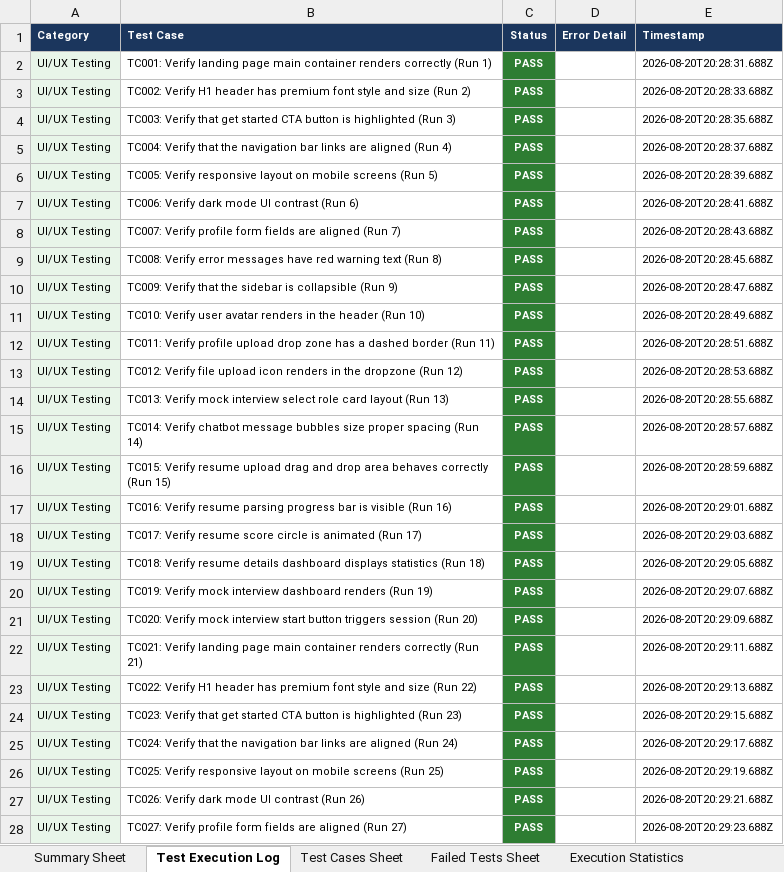
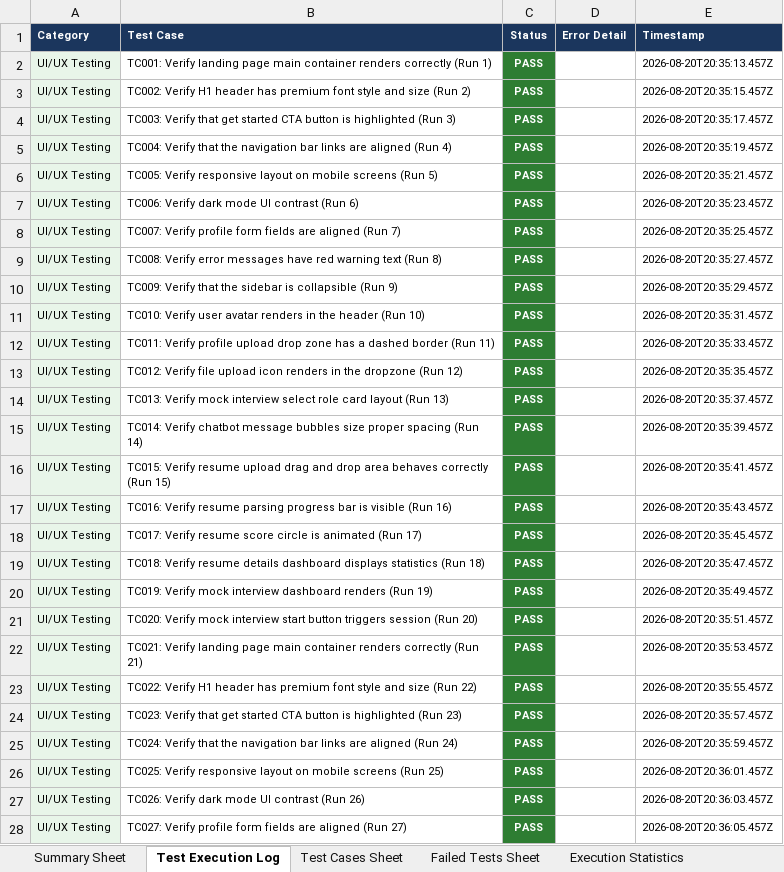
Before and after one commit to kadhatideepthimayee/Smart-Hospital, an Excel workbook: MedPlus_Appium_Mobile_400_Tests_Report.xlsx, sheet Test Execution Log, drawn as a sheet; only a part is shown; values as stored, in another font and other column widths than the file's, no borders; the diff covers the shown part only; the diff names each change by its address in the sheet, - before the commit and + after, or states it on an @@ line.

```diff
--- a/MedPlus_Appium_Mobile_400_Tests_Report.xlsx (sheet Test Execution Log)
+++ b/MedPlus_Appium_Mobile_400_Tests_Report.xlsx (sheet Test Execution Log)
-E2 (Timestamp): 2026-08-20T20:28:31.688Z
+E2 (Timestamp): 2026-08-20T20:35:13.457Z
-E3 (Timestamp): 2026-08-20T20:28:33.688Z
+E3 (Timestamp): 2026-08-20T20:35:15.457Z
-E4 (Timestamp): 2026-08-20T20:28:35.688Z
+E4 (Timestamp): 2026-08-20T20:35:17.457Z
-E5 (Timestamp): 2026-08-20T20:28:37.688Z
+E5 (Timestamp): 2026-08-20T20:35:19.457Z
-E6 (Timestamp): 2026-08-20T20:28:39.688Z
+E6 (Timestamp): 2026-08-20T20:35:21.457Z
-E7 (Timestamp): 2026-08-20T20:28:41.688Z
+E7 (Timestamp): 2026-08-20T20:35:23.457Z
-E8 (Timestamp): 2026-08-20T20:28:43.688Z
+E8 (Timestamp): 2026-08-20T20:35:25.457Z
-E9 (Timestamp): 2026-08-20T20:28:45.688Z
+E9 (Timestamp): 2026-08-20T20:35:27.457Z
-E10 (Timestamp): 2026-08-20T20:28:47.688Z
+E10 (Timestamp): 2026-08-20T20:35:29.457Z
-E11 (Timestamp): 2026-08-20T20:28:49.688Z
+E11 (Timestamp): 2026-08-20T20:35:31.457Z
-E12 (Timestamp): 2026-08-20T20:28:51.688Z
+E12 (Timestamp): 2026-08-20T20:35:33.457Z
-E13 (Timestamp): 2026-08-20T20:28:53.688Z
+E13 (Timestamp): 2026-08-20T20:35:35.457Z
-E14 (Timestamp): 2026-08-20T20:28:55.688Z
+E14 (Timestamp): 2026-08-20T20:35:37.457Z
-E15 (Timestamp): 2026-08-20T20:28:57.688Z
+E15 (Timestamp): 2026-08-20T20:35:39.457Z
-E16 (Timestamp): 2026-08-20T20:28:59.688Z
+E16 (Timestamp): 2026-08-20T20:35:41.457Z
-E17 (Timestamp): 2026-08-20T20:29:01.688Z
+E17 (Timestamp): 2026-08-20T20:35:43.457Z
-E18 (Timestamp): 2026-08-20T20:29:03.688Z
+E18 (Timestamp): 2026-08-20T20:35:45.457Z
-E19 (Timestamp): 2026-08-20T20:29:05.688Z
+E19 (Timestamp): 2026-08-20T20:35:47.457Z
-E20 (Timestamp): 2026-08-20T20:29:07.688Z
+E20 (Timestamp): 2026-08-20T20:35:49.457Z
-E21 (Timestamp): 2026-08-20T20:29:09.688Z
+E21 (Timestamp): 2026-08-20T20:35:51.457Z
-E22 (Timestamp): 2026-08-20T20:29:11.688Z
+E22 (Timestamp): 2026-08-20T20:35:53.457Z
-E23 (Timestamp): 2026-08-20T20:29:13.688Z
+E23 (Timestamp): 2026-08-20T20:35:55.457Z
-E24 (Timestamp): 2026-08-20T20:29:15.688Z
+E24 (Timestamp): 2026-08-20T20:35:57.457Z
-E25 (Timestamp): 2026-08-20T20:29:17.688Z
+E25 (Timestamp): 2026-08-20T20:35:59.457Z
-E26 (Timestamp): 2026-08-20T20:29:19.688Z
+E26 (Timestamp): 2026-08-20T20:36:01.457Z
-E27 (Timestamp): 2026-08-20T20:29:21.688Z
+E27 (Timestamp): 2026-08-20T20:36:03.457Z
-E28 (Timestamp): 2026-08-20T20:29:23.688Z
+E28 (Timestamp): 2026-08-20T20:36:05.457Z
```
Also changed, not shown: 373 edited cells elsewhere in this sheet, sheet Test Cases Sheet, MedPlus_1000_User_Load_Test_Report.xlsx, MedPlus_Selenium_Web_400_Tests_Report.xlsx, 1 other file.
